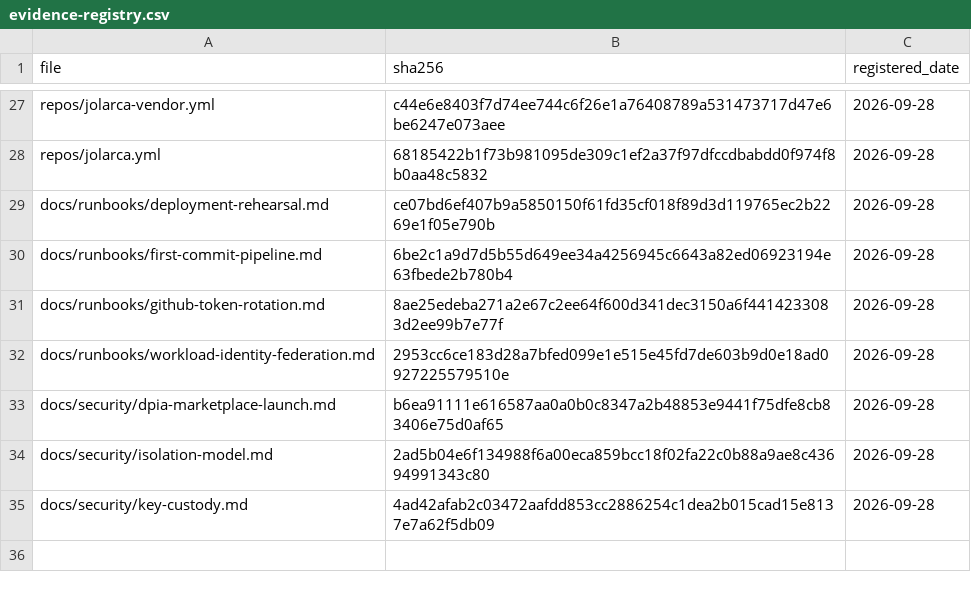
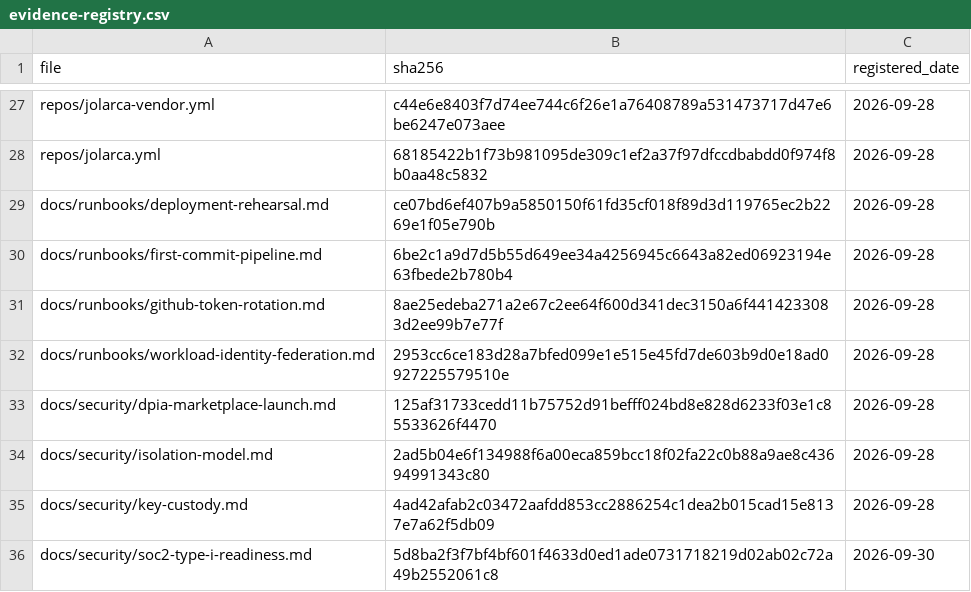
Before and after one commit to jolarca-dev/jolarca-control, a CSV file: docs/evidence-registry.csv, drawn as a sheet; only a part is shown, gaps mark what is left out.

Commit message:
docs: conditionally sign DPIA + create SOC 2 Type I readiness assessment (#23)
DPIA-MKT-001:
- Controller signed (risks accepted pending DPO appointment)
- Added interim measure note for Art. 35(2) DPO opinion section
- DPO sign-off still required before marketplace launch

SOC 2 Type I Readiness:
- Created readiness assessment per ADR-0008 Option C
- Maps all trust service criteria to evidence (CC6.1, CC6.2, CC6.6,
  CC7.1, CC7.2, CC8.1, CC9.2)
- Identifies 6 gaps an auditor will question
- Lists complete evidence package for auditor review
- Auditor engagement deadline: 2026-10-28

```diff
--- a/docs/evidence-registry.csv
+++ b/docs/evidence-registry.csv
@@ -32,4 +32,5 @@ docs/runbooks/github-token-rotation.md,8ae25edeba271a2e67c2ee64f600d341dec3150a6
 docs/runbooks/workload-identity-federation.md,2953cc6ce183d28a7bfed099e1e515e45fd7de603b9d0e18ad0927225579510e,2026-09-28
-docs/security/dpia-marketplace-launch.md,b6ea91111e616587aa0a0b0c8347a2b48853e9441f75dfe8cb83406e75d0af65,2026-09-28
+docs/security/dpia-marketplace-launch.md,125af31733cedd11b75752d91befff024bd8e828d6233f03e1c85533626f4470,2026-09-28
 docs/security/isolation-model.md,2ad5b04e6f134988f6a00eca859bcc18f02fa22c0b88a9ae8c43694991343c80,2026-09-28
 docs/security/key-custody.md,4ad42afab2c03472aafdd853cc2886254c1dea2b015cad15e8137e7a62f5db09,2026-09-28
+docs/security/soc2-type-i-readiness.md,5d8ba2f3f7bf4bf601f4633d0ed1ade0731718219d02ab02c72a49b2552061c8,2026-09-30
```
Also changed, not shown: 2 other files.
